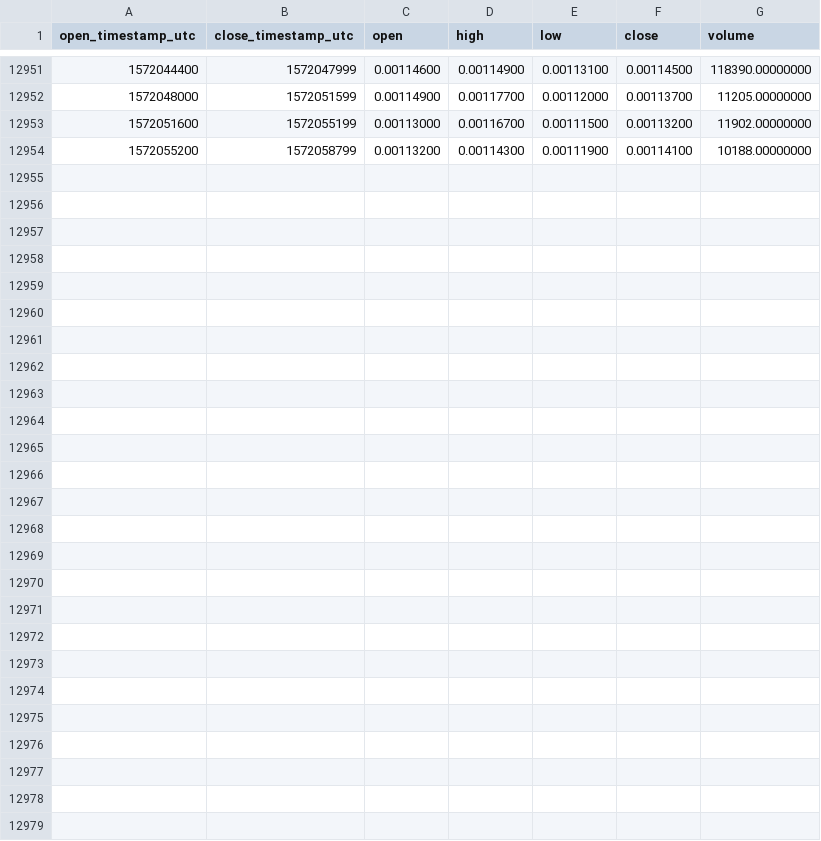
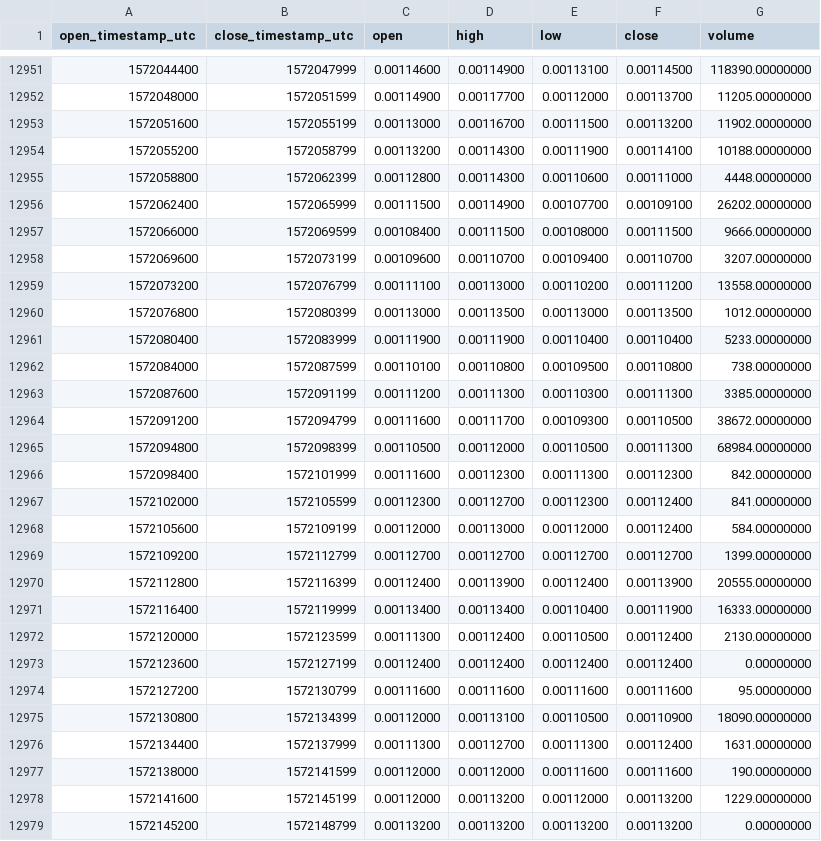
Before and after one commit to cryptobigbro/binance-LOOMBNB, a CSV file: binance-LOOMBNB-1h.csv, drawn as a sheet; only a part is shown, gaps mark what is left out.

Commit message:
Update OHLCV data.

```diff
--- a/binance-LOOMBNB-1h.csv
+++ b/binance-LOOMBNB-1h.csv
@@ -12954 +12954,26 @@ open_timestamp_utc,close_timestamp_utc,open,high,low,close,volume
 1572055200,1572058799,0.00113200,0.00114300,0.00111900,0.00114100,10188.00000000
+1572058800,1572062399,0.00112800,0.00114300,0.00110600,0.00111000,4448.00000000
+1572062400,1572065999,0.00111500,0.00114900,0.00107700,0.00109100,26202.00000000
+1572066000,1572069599,0.00108400,0.00111500,0.00108000,0.00111500,9666.00000000
+1572069600,1572073199,0.00109600,0.00110700,0.00109400,0.00110700,3207.00000000
+1572073200,1572076799,0.00111100,0.00113000,0.00110200,0.00111200,13558.00000000
+1572076800,1572080399,0.00113000,0.00113500,0.00113000,0.00113500,1012.00000000
+1572080400,1572083999,0.00111900,0.00111900,0.00110400,0.00110400,5233.00000000
+1572084000,1572087599,0.00110100,0.00110800,0.00109500,0.00110800,738.00000000
+1572087600,1572091199,0.00111200,0.00111300,0.00110300,0.00111300,3385.00000000
+1572091200,1572094799,0.00111600,0.00111700,0.00109300,0.00110500,38672.00000000
+1572094800,1572098399,0.00110500,0.00112000,0.00110500,0.00111300,68984.00000000
+1572098400,1572101999,0.00111600,0.00112300,0.00111300,0.00112300,842.00000000
+1572102000,1572105599,0.00112300,0.00112700,0.00112300,0.00112400,841.00000000
+1572105600,1572109199,0.00112000,0.00113000,0.00112000,0.00112400,584.00000000
+1572109200,1572112799,0.00112700,0.00112700,0.00112700,0.00112700,1399.00000000
+1572112800,1572116399,0.00112400,0.00113900,0.00112400,0.00113900,20555.00000000
+1572116400,1572119999,0.00113400,0.00113400,0.00110400,0.00111900,16333.00000000
+1572120000,1572123599,0.00111300,0.00112400,0.00110500,0.00112400,2130.00000000
+1572123600,1572127199,0.00112400,0.00112400,0.00112400,0.00112400,0.00000000
+1572127200,1572130799,0.00111600,0.00111600,0.00111600,0.00111600,95.00000000
+1572130800,1572134399,0.00112000,0.00113100,0.00110500,0.00110900,18090.00000000
+1572134400,1572137999,0.00111300,0.00112700,0.00111300,0.00112400,1631.00000000
+1572138000,1572141599,0.00112000,0.00112000,0.00111600,0.00111600,190.00000000
+1572141600,1572145199,0.00112000,0.00113200,0.00112000,0.00113200,1229.00000000
+1572145200,1572148799,0.00113200,0.00113200,0.00113200,0.00113200,0.00000000
```
Also changed, not shown: binance-LOOMBNB-1d.csv.
